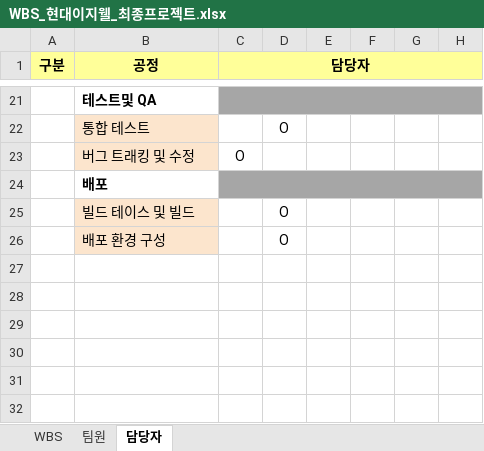
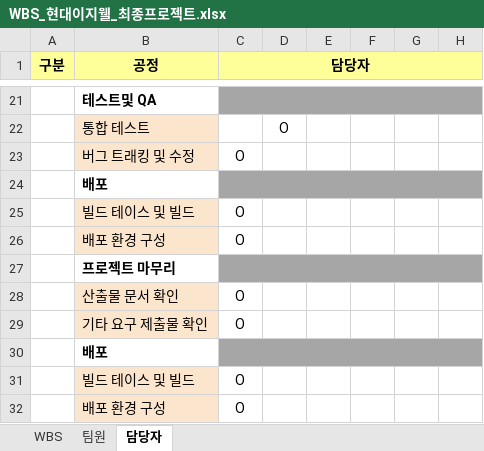
Before and after one commit to Gamesung-Coding/A11yMARKET-Resources, an Excel workbook: 2.WBS/WBS_현대이지웰_최종프로젝트.xlsx, sheet 담당자, drawn as a sheet; only a part is shown, gaps mark what is left out; values as stored, in another font and other column widths than the file's, no borders; removed rows and columns are numbered as before the commit, all else as after; the diff names each change by its address in the sheet, - before the commit and + after, or states it on an @@ line.

```diff
--- a/2.WBS/WBS_현대이지웰_최종프로젝트.xlsx (sheet 담당자)
+++ b/2.WBS/WBS_현대이지웰_최종프로젝트.xlsx (sheet 담당자)
-row 25:  | 빌드 테이스 및 빌드 |  | O
-row 26:  | 배포 환경 구성 |  | O
+row 25:  | 빌드 테이스 및 빌드 | O
+row 26:  | 배포 환경 구성 | O
+row 27:  | 프로젝트 마무리
+row 28:  | 산출물 문서 확인 | O
+row 29:  | 기타 요구 제출물 확인 | O
+row 30:  | 배포
+row 31:  | 빌드 테이스 및 빌드 | O
+row 32:  | 배포 환경 구성 | O
```
Also changed, not shown: sheet WBS.
